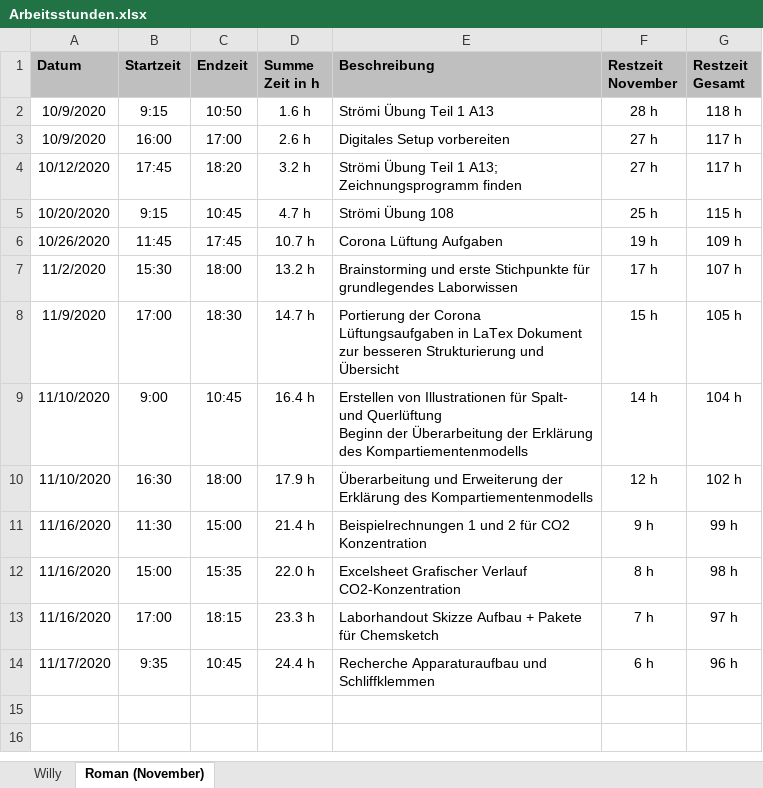
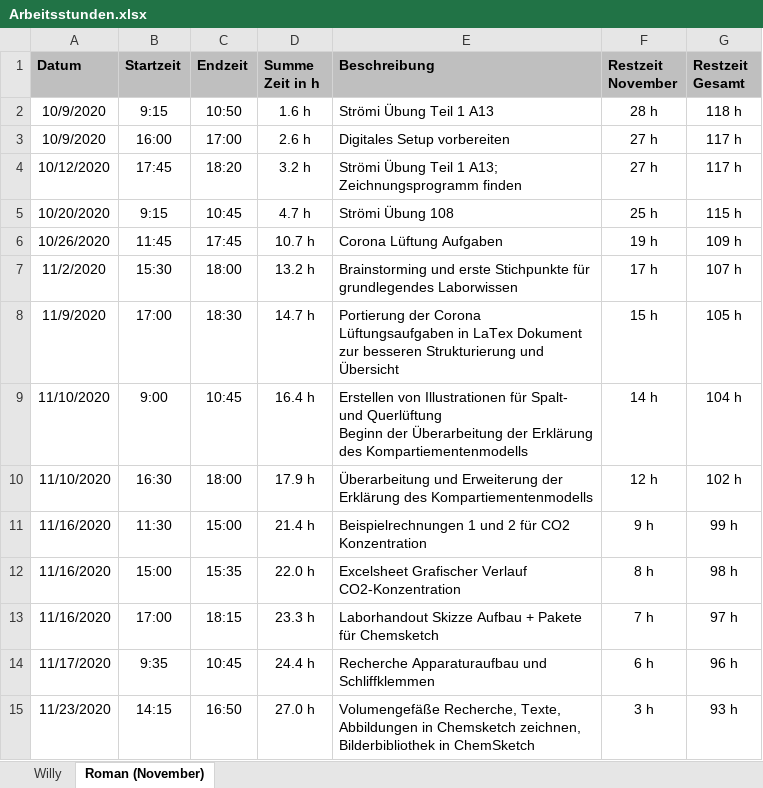
Before and after one commit to daroletibuza/E-Maker, an Excel workbook: Arbeitsstunden.xlsx, sheet Roman (November), drawn as a sheet; values as stored, in another font and other column widths than the file's, no borders; ↵ is a line break in a cell; the diff names each change by its address in the sheet, - before the commit and + after, or states it on an @@ line.

Commit message:
Volumengefäße Start

```diff
--- a/Arbeitsstunden.xlsx (sheet Roman (November))
+++ b/Arbeitsstunden.xlsx (sheet Roman (November))
+row 15: 11/23/2020 | 14:15 | 16:50 | 27.0 h | Volumengefäße Recherche, Texte, Abbildungen in Chemsketch zeichnen, ↵ Bilderbibliothek in ChemSketch | 3 h | 93 h
```
Also changed, not shown: 21 other files.
